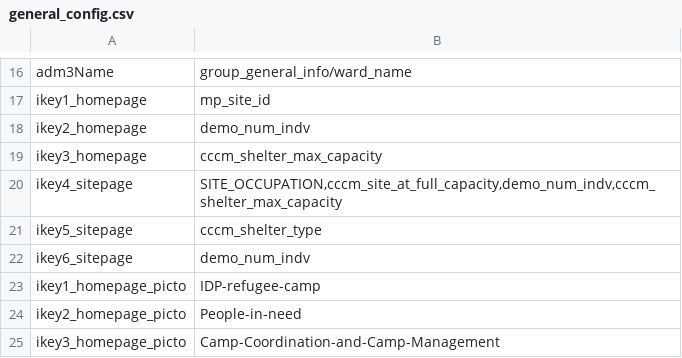
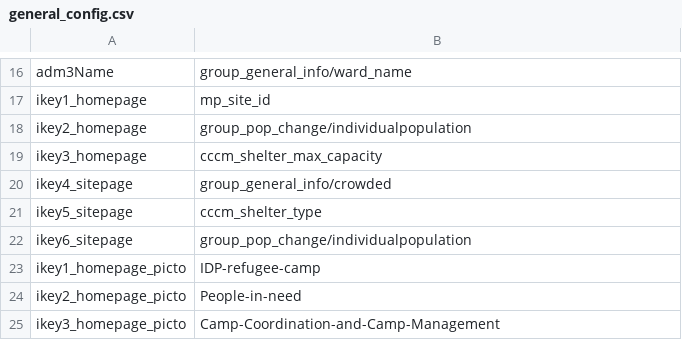
Before and after one commit to CartONG-staff/opsmap-nigeria, a CSV file: public/data/demo/general_config.csv, drawn as a sheet; only a part is shown, gaps mark what is left out.

Commit message:
update some indicators

```diff
--- a/public/data/demo/general_config.csv
+++ b/public/data/demo/general_config.csv
@@ -17,7 +17,7 @@ adm3Name;group_general_info/ward_name
 ikey1_homepage;mp_site_id
-ikey2_homepage;demo_num_indv
+ikey2_homepage;group_pop_change/individualpopulation
 ikey3_homepage;cccm_shelter_max_capacity
-ikey4_sitepage;SITE_OCCUPATION,cccm_site_at_full_capacity,demo_num_indv,cccm_shelter_max_capacity
+ikey4_sitepage;group_general_info/crowded
 ikey5_sitepage;cccm_shelter_type
-ikey6_sitepage;demo_num_indv
+ikey6_sitepage;group_pop_change/individualpopulation
 ikey1_homepage_picto;IDP-refugee-camp
```
